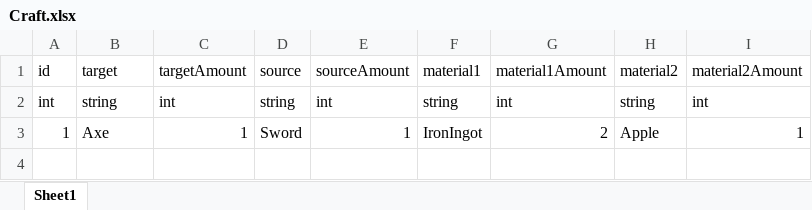
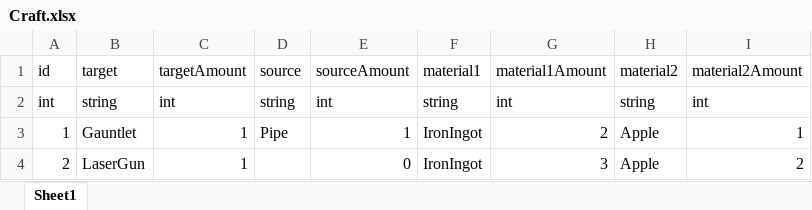
Before and after one commit to GoeGaebal/Project_G, an Excel workbook: DataBase/Data/Craft.xlsx, sheet Sheet1, drawn as a sheet; values as stored, in another font and other column widths than the file's, no borders; the diff names each change by its address in the sheet, - before the commit and + after, or states it on an @@ line.

```diff
--- a/DataBase/Data/Craft.xlsx (sheet Sheet1)
+++ b/DataBase/Data/Craft.xlsx (sheet Sheet1)
-B3: Axe
+B3: Gauntlet
-D3: Sword
+D3: Pipe
+row 4: 2 | LaserGun | 1 |  | 0 | IronIngot | 3 | Apple | 2
```
Also changed, not shown: 4 other files.
